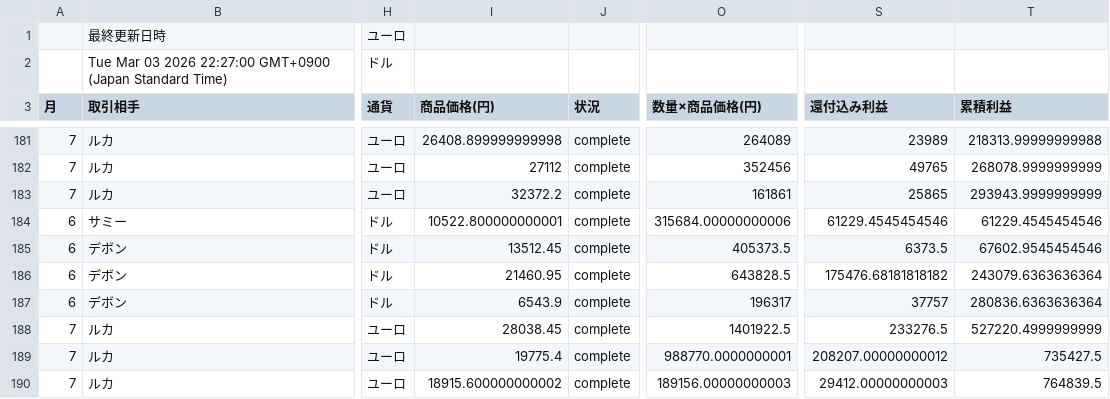
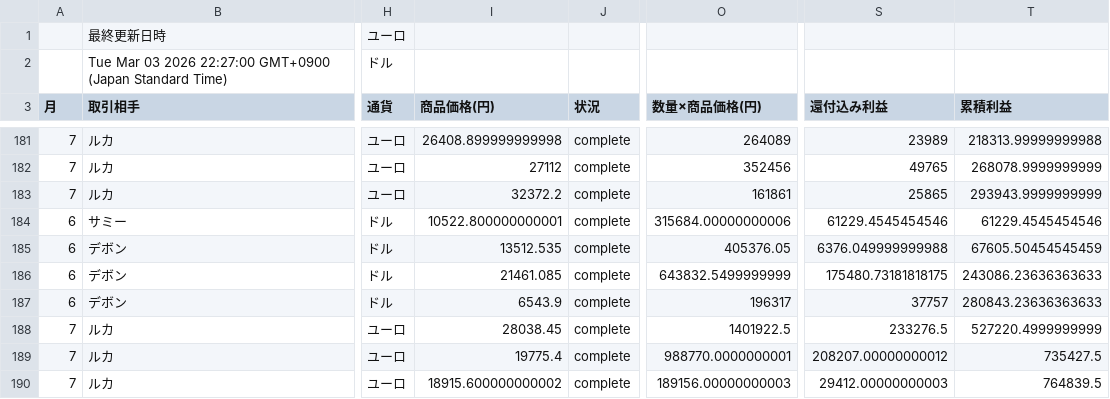
Before and after one commit to 07-hajime-tokyo/csv-data-site, a CSV file: data.csv, drawn as a sheet; only a part is shown, gaps mark what is left out; the diff names each change by its address in the sheet, - before the commit and + after, or states it on an @@ line.

Commit message:
Update CSV backup

```diff
--- a/data.csv
+++ b/data.csv
-I185 (商品価格(円)): 13512.45
+I185 (商品価格(円)): 13512.535
-O185 (数量×商品価格(円)): 405373.5
+O185 (数量×商品価格(円)): 405376.05
-S185 (還付込み利益): 6373.5
+S185 (還付込み利益): 6376.049999999988
-T185 (累積利益): 67602.9545454546
+T185 (累積利益): 67605.50454545459
-I186 (商品価格(円)): 21460.95
+I186 (商品価格(円)): 21461.085
-O186 (数量×商品価格(円)): 643828.5
+O186 (数量×商品価格(円)): 643832.5499999999
-S186 (還付込み利益): 175476.68181818182
+S186 (還付込み利益): 175480.73181818175
-T186 (累積利益): 243079.6363636364
+T186 (累積利益): 243086.23636363633
-T187 (累積利益): 280836.6363636364
+T187 (累積利益): 280843.23636363633
```
